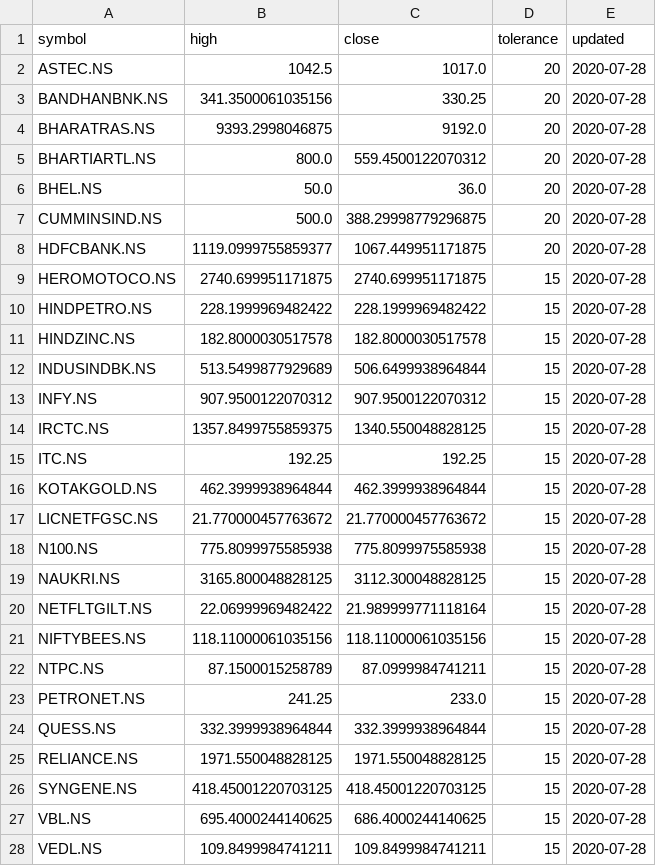
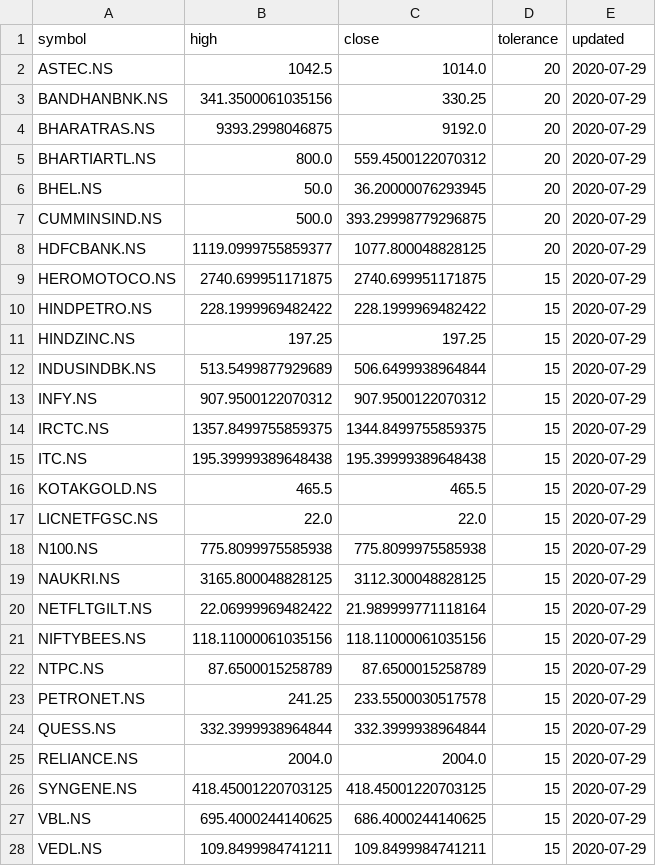
Before and after one commit to reachdk/StockTracker, a CSV file: data/yfin_data.csv, drawn as a sheet.

Commit message:
Updated data

```diff
--- a/data/yfin_data.csv
+++ b/data/yfin_data.csv
@@ -1,28 +1,28 @@
 symbol,high,close,tolerance,updated
-ASTEC.NS,1042.5,1017.0,20,2020-07-28
-BANDHANBNK.NS,341.3500061035156,330.25,20,2020-07-28
-BHARATRAS.NS,9393.2998046875,9192.0,20,2020-07-28
-BHARTIARTL.NS,800.0,559.4500122070312,20,2020-07-28
-BHEL.NS,50.0,36.0,20,2020-07-28
-CUMMINSIND.NS,500.0,388.29998779296875,20,2020-07-28
-HDFCBANK.NS,1119.0999755859377,1067.449951171875,20,2020-07-28
-HEROMOTOCO.NS,2740.699951171875,2740.699951171875,15,2020-07-28
-HINDPETRO.NS,228.1999969482422,228.1999969482422,15,2020-07-28
-HINDZINC.NS,182.8000030517578,182.8000030517578,15,2020-07-28
-INDUSINDBK.NS,513.5499877929689,506.6499938964844,15,2020-07-28
-INFY.NS,907.9500122070312,907.9500122070312,15,2020-07-28
-IRCTC.NS,1357.8499755859375,1340.550048828125,15,2020-07-28
-ITC.NS,192.25,192.25,15,2020-07-28
-KOTAKGOLD.NS,462.3999938964844,462.3999938964844,15,2020-07-28
-LICNETFGSC.NS,21.770000457763672,21.770000457763672,15,2020-07-28
-N100.NS,775.8099975585938,775.8099975585938,15,2020-07-28
-NAUKRI.NS,3165.800048828125,3112.300048828125,15,2020-07-28
-NETFLTGILT.NS,22.06999969482422,21.989999771118164,15,2020-07-28
-NIFTYBEES.NS,118.11000061035156,118.11000061035156,15,2020-07-28
-NTPC.NS,87.1500015258789,87.0999984741211,15,2020-07-28
-PETRONET.NS,241.25,233.0,15,2020-07-28
-QUESS.NS,332.3999938964844,332.3999938964844,15,2020-07-28
-RELIANCE.NS,1971.550048828125,1971.550048828125,15,2020-07-28
-SYNGENE.NS,418.45001220703125,418.45001220703125,15,2020-07-28
-VBL.NS,695.4000244140625,686.4000244140625,15,2020-07-28
-VEDL.NS,109.8499984741211,109.8499984741211,15,2020-07-28
+ASTEC.NS,1042.5,1014.0,20,2020-07-29
+BANDHANBNK.NS,341.3500061035156,330.25,20,2020-07-29
+BHARATRAS.NS,9393.2998046875,9192.0,20,2020-07-29
+BHARTIARTL.NS,800.0,559.4500122070312,20,2020-07-29
+BHEL.NS,50.0,36.20000076293945,20,2020-07-29
+CUMMINSIND.NS,500.0,393.29998779296875,20,2020-07-29
+HDFCBANK.NS,1119.0999755859377,1077.800048828125,20,2020-07-29
+HEROMOTOCO.NS,2740.699951171875,2740.699951171875,15,2020-07-29
+HINDPETRO.NS,228.1999969482422,228.1999969482422,15,2020-07-29
+HINDZINC.NS,197.25,197.25,15,2020-07-29
+INDUSINDBK.NS,513.5499877929689,506.6499938964844,15,2020-07-29
+INFY.NS,907.9500122070312,907.9500122070312,15,2020-07-29
+IRCTC.NS,1357.8499755859375,1344.8499755859375,15,2020-07-29
+ITC.NS,195.39999389648438,195.39999389648438,15,2020-07-29
+KOTAKGOLD.NS,465.5,465.5,15,2020-07-29
+LICNETFGSC.NS,22.0,22.0,15,2020-07-29
+N100.NS,775.8099975585938,775.8099975585938,15,2020-07-29
+NAUKRI.NS,3165.800048828125,3112.300048828125,15,2020-07-29
+NETFLTGILT.NS,22.06999969482422,21.989999771118164,15,2020-07-29
+NIFTYBEES.NS,118.11000061035156,118.11000061035156,15,2020-07-29
+NTPC.NS,87.6500015258789,87.6500015258789,15,2020-07-29
+PETRONET.NS,241.25,233.5500030517578,15,2020-07-29
+QUESS.NS,332.3999938964844,332.3999938964844,15,2020-07-29
+RELIANCE.NS,2004.0,2004.0,15,2020-07-29
+SYNGENE.NS,418.45001220703125,418.45001220703125,15,2020-07-29
+VBL.NS,695.4000244140625,686.4000244140625,15,2020-07-29
+VEDL.NS,109.8499984741211,109.8499984741211,15,2020-07-29
```
